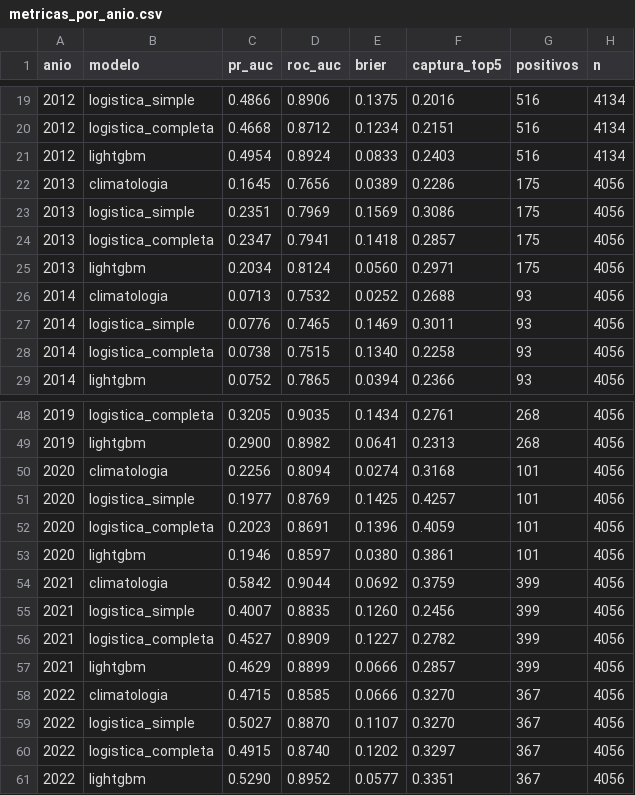
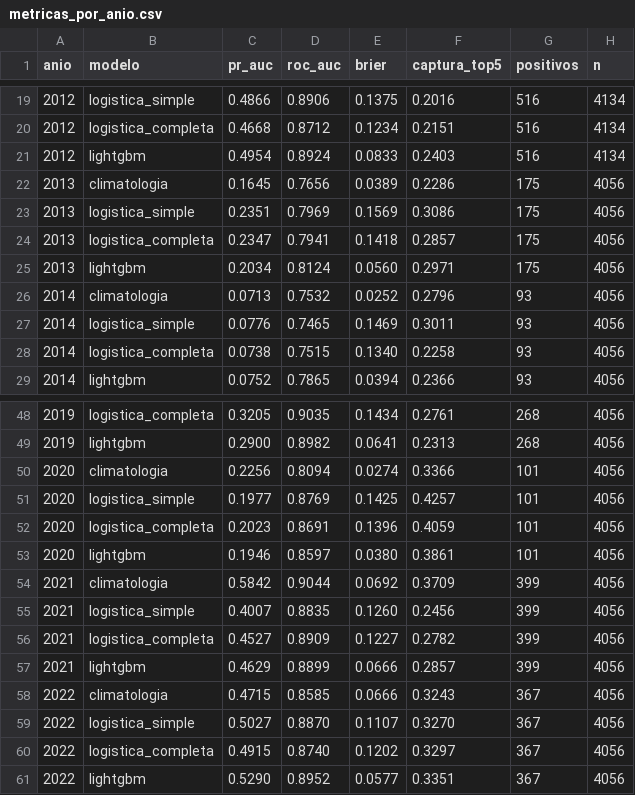
Before and after one commit to MarciaShapiama/iapn-inei, a CSV file: data/modelo/resultados/metricas_por_anio.csv, drawn as a sheet; only a part is shown, gaps mark what is left out.

```diff
--- a/data/modelo/resultados/metricas_por_anio.csv
+++ b/data/modelo/resultados/metricas_por_anio.csv
@@ -25,3 +25,3 @@ anio,modelo,pr_auc,roc_auc,brier,captura_top5,positivos,n
 2013,lightgbm,0.2034,0.8124,0.0560,0.2971,175,4056
-2014,climatologia,0.0713,0.7532,0.0252,0.2688,93,4056
+2014,climatologia,0.0713,0.7532,0.0252,0.2796,93,4056
 2014,logistica_simple,0.0776,0.7465,0.1469,0.3011,93,4056
@@ -49,3 +49,3 @@ anio,modelo,pr_auc,roc_auc,brier,captura_top5,positivos,n
 2019,lightgbm,0.2900,0.8982,0.0641,0.2313,268,4056
-2020,climatologia,0.2256,0.8094,0.0274,0.3168,101,4056
+2020,climatologia,0.2256,0.8094,0.0274,0.3366,101,4056
 2020,logistica_simple,0.1977,0.8769,0.1425,0.4257,101,4056
@@ -53,3 +53,3 @@ anio,modelo,pr_auc,roc_auc,brier,captura_top5,positivos,n
 2020,lightgbm,0.1946,0.8597,0.0380,0.3861,101,4056
-2021,climatologia,0.5842,0.9044,0.0692,0.3759,399,4056
+2021,climatologia,0.5842,0.9044,0.0692,0.3709,399,4056
 2021,logistica_simple,0.4007,0.8835,0.1260,0.2456,399,4056
@@ -57,3 +57,3 @@ anio,modelo,pr_auc,roc_auc,brier,captura_top5,positivos,n
 2021,lightgbm,0.4629,0.8899,0.0666,0.2857,399,4056
-2022,climatologia,0.4715,0.8585,0.0666,0.3270,367,4056
+2022,climatologia,0.4715,0.8585,0.0666,0.3243,367,4056
 2022,logistica_simple,0.5027,0.8870,0.1107,0.3270,367,4056
```
Also changed, not shown: data/modelo/resultados/metricas_resumen.csv, data/modelo/resultados/riesgo_2016_hoy.csv, 6 other files.
